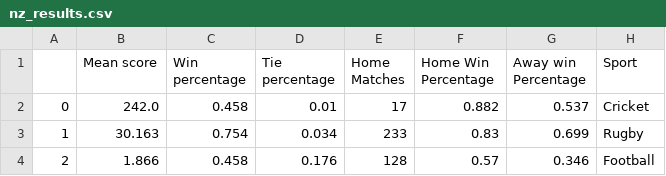
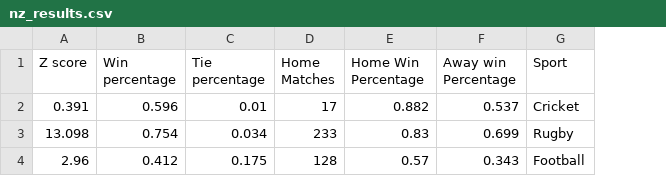
Before and after one commit to Jaxues/PCG-Sports-Analytics, a CSV file: nz_results.csv, drawn as a sheet; removed rows and columns are numbered as before the commit, all else as after; the diff names each change by its address in the sheet, - before the commit and + after, or states it on an @@ line.

```diff
--- a/nz_results.csv
+++ b/nz_results.csv
-column A, rows 2-4: 0 | 1 | 2
-column B (Mean score), rows 2-4: 242.0 | 30.163 | 1.866
+column A (Z score), rows 2-4: 0.391 | 13.098 | 2.96
-B2 (Win percentage): 0.458
+B2 (Win percentage): 0.596
-B4 (Win percentage): 0.458
+B4 (Win percentage): 0.412
-C4 (Tie percentage): 0.176
+C4 (Tie percentage): 0.175
-F4 (Away win Percentage): 0.346
+F4 (Away win Percentage): 0.343
```
Also changed, not shown: 1 other file.
